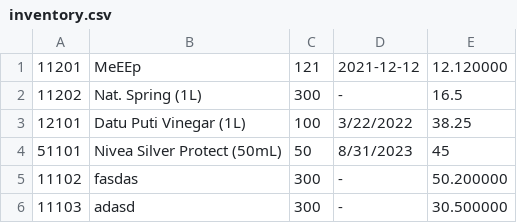
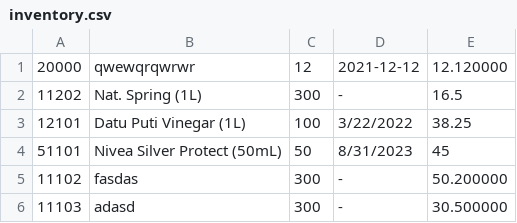
Before and after one commit to Iyesu/Mini_Project, a CSV file: inventory.csv, drawn as a sheet; removed rows and columns are numbered as before the commit, all else as after; the diff names each change by its address in the sheet, - before the commit and + after, or states it on an @@ line.

```diff
--- a/inventory.csv
+++ b/inventory.csv
-row 1: 11201 | MeEEp | 121 | 2021-12-12 | 12.120000
+row 1: 20000 | qwewqrqwrwr | 12 | 2021-12-12 | 12.120000
```
Also changed, not shown: 4 other files.
